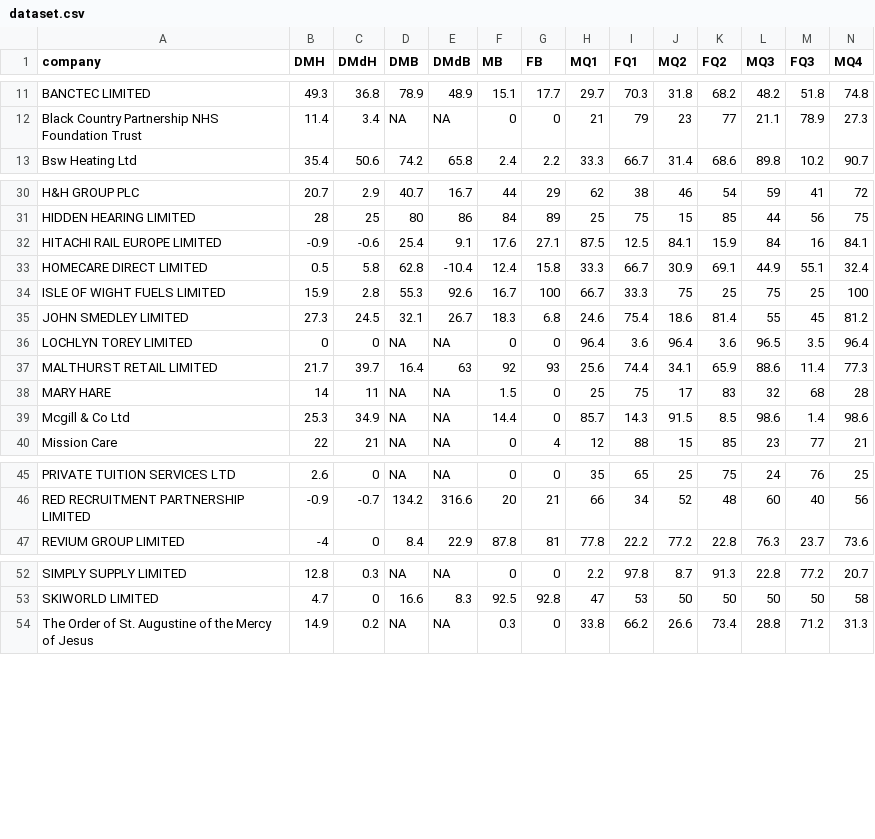
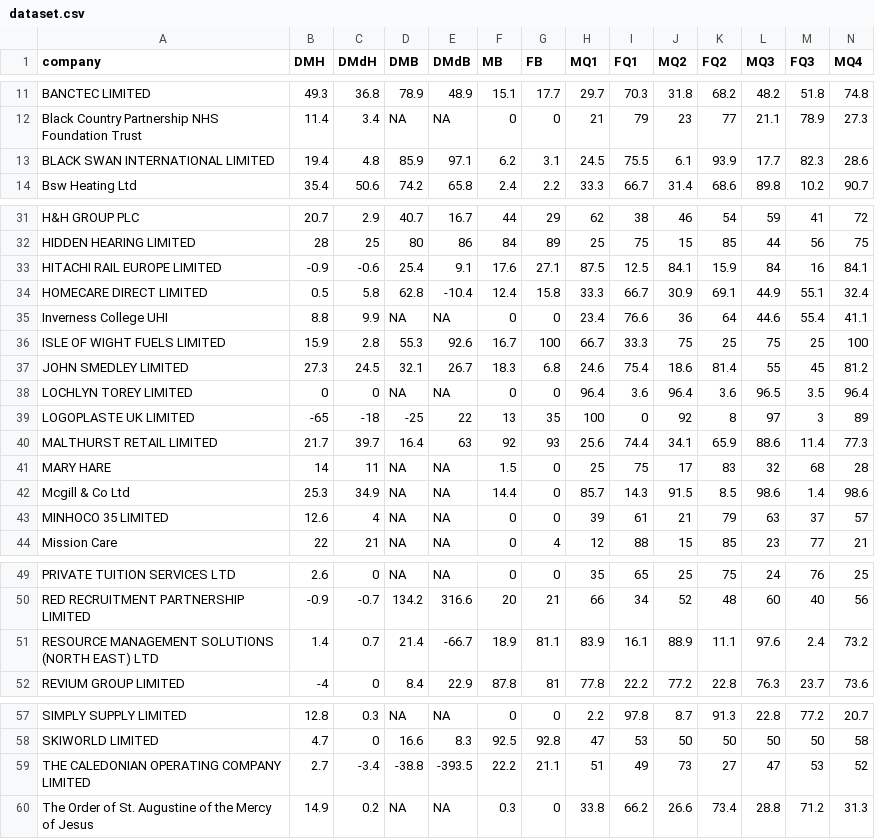
Before and after one commit to lvalnegri/shiny-uk_gender_pay_gap, a CSV file: data/dataset.csv, drawn as a sheet; only a part is shown, gaps mark what is left out; rows hold the shown columns only; the diff names each change by its address in the sheet, - before the commit and + after, or states it on an @@ line.

Commit message:
update

```diff
--- a/data/dataset.csv
+++ b/data/dataset.csv
+row 13: BLACK SWAN INTERNATIONAL LIMITED | 19.4 | 4.8 | 85.9 | 97.1 | 6.2 | 3.1 | 24.5 | 75.5 | 6.1 | 93.9 | 17.7 | 82.3 | 28.6
+row 35: Inverness College UHI | 8.8 | 9.9 | NA | NA | 0 | 0 | 23.4 | 76.6 | 36 | 64 | 44.6 | 55.4 | 41.1
+row 39: LOGOPLASTE UK LIMITED | -65 | -18 | -25 | 22 | 13 | 35 | 100 | 0 | 92 | 8 | 97 | 3 | 89
+row 43: MINHOCO 35 LIMITED | 12.6 | 4 | NA | NA | 0 | 0 | 39 | 61 | 21 | 79 | 63 | 37 | 57
+row 51: RESOURCE MANAGEMENT SOLUTIONS (NORTH EAST) LTD | 1.4 | 0.7 | 21.4 | -66.7 | 18.9 | 81.1 | 83.9 | 16.1 | 88.9 | 11.1 | 97.6 | 2.4 | 73.2
+row 59: THE CALEDONIAN OPERATING COMPANY LIMITED | 2.7 | -3.4 | -38.8 | -393.5 | 22.2 | 21.1 | 51 | 49 | 73 | 27 | 47 | 53 | 52
```
